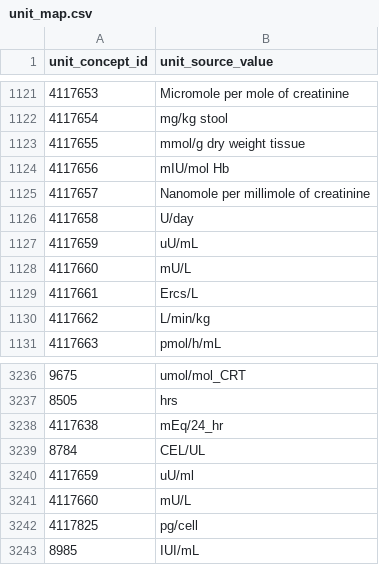
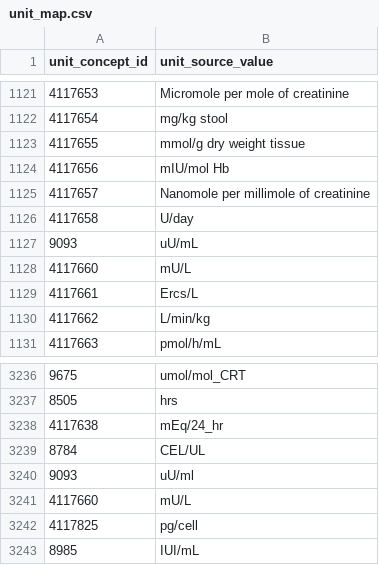
Before and after one commit to all-of-us/data-browser, a CSV file: public-api/db-cdr/generate-cdr/csv/unit_map.csv, drawn as a sheet; only a part is shown, gaps mark what is left out.

```diff
--- a/public-api/db-cdr/generate-cdr/csv/unit_map.csv
+++ b/public-api/db-cdr/generate-cdr/csv/unit_map.csv
@@ -1126,3 +1126,3 @@
 4117658,"U/day"
-4117659,"uU/mL"
+9093,"uU/mL"
 4117660,"mU/L"
@@ -3239,3 +3239,3 @@
 8784,"CEL/UL"
-4117659,"uU/ml"
+9093,"uU/ml"
 4117660,"mU/L"
```
Also changed, not shown: public-api/db-cdr/generate-cdr/csv/similar_unit_concepts.csv.
